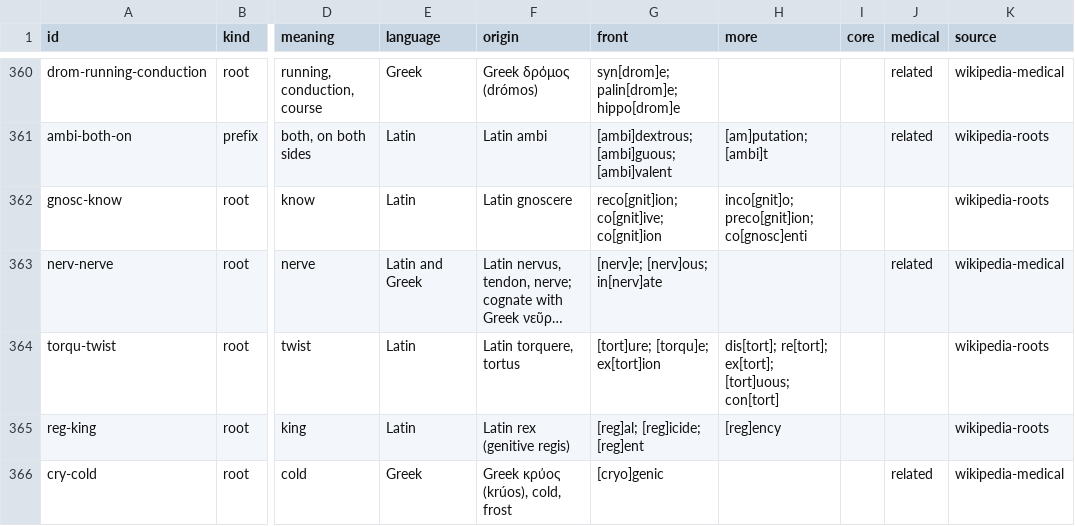
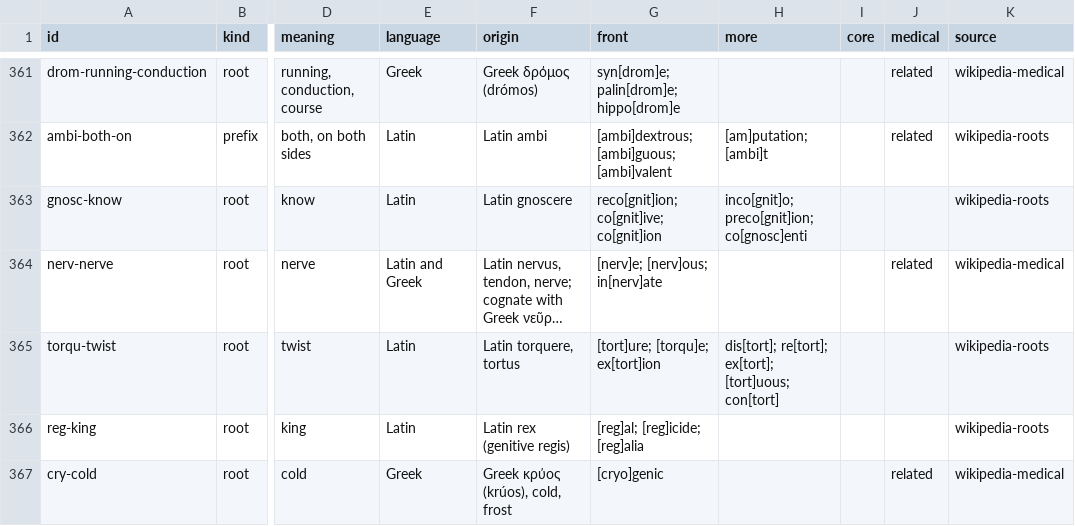
Before and after one commit to trevanzhang/anki-word-roots, a CSV file: word_roots/data/morphemes.csv, drawn as a sheet; only a part is shown, gaps mark what is left out; long unchanged cells end in …; addresses are those after the commit; the diff covers the shown part only; the diff names each change by its address in the sheet, - before the commit and + after, or states it on an @@ line.

```diff
--- a/word_roots/data/morphemes.csv
+++ b/word_roots/data/morphemes.csv
-G366 (front): [reg]al; [reg]icide; [reg]ent
+G366 (front): [reg]al; [reg]icide; [reg]alia
-H366 (more): [reg]ency
+H366 (more): (empty)
```
Also changed, not shown: 1 added row and 21 edited cells elsewhere in this file, word_roots/data/decode.csv, 6 other files.
